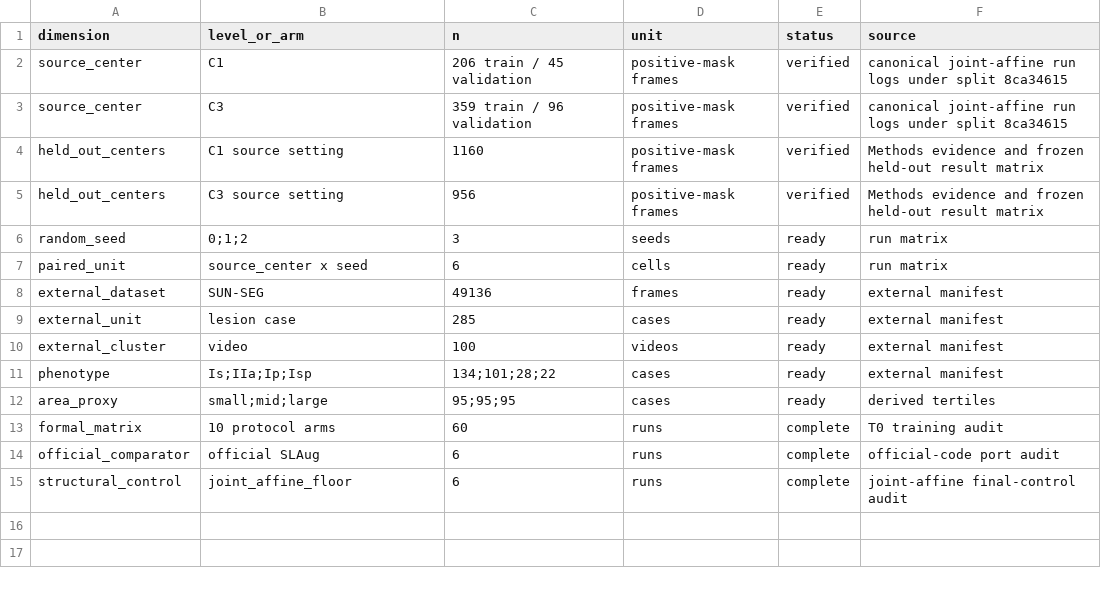
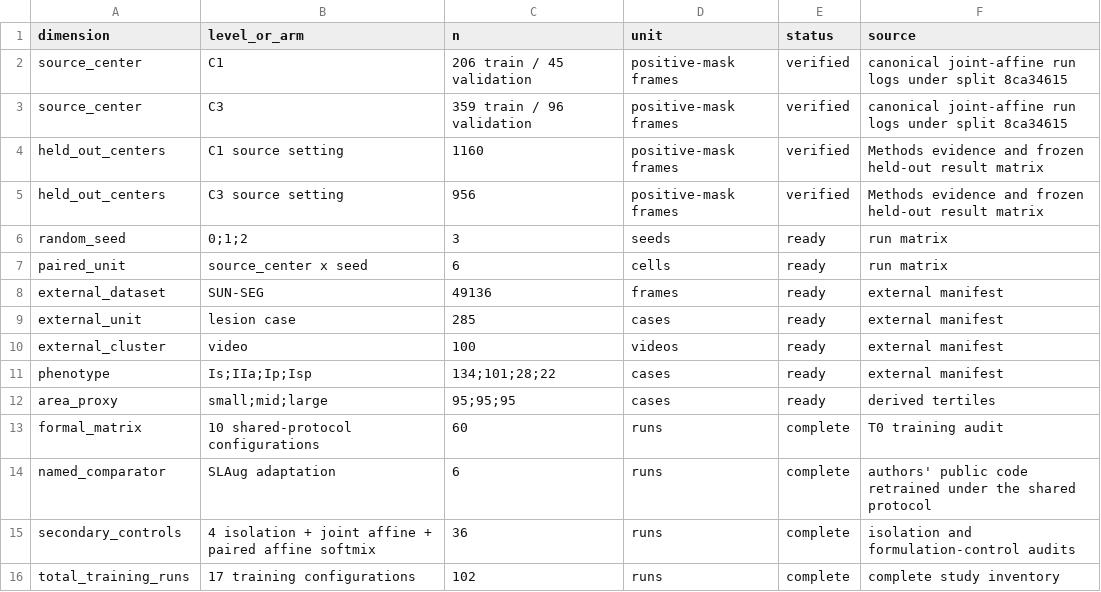
Before and after one commit to Summerxlfw/polyp-augmentation-floor-study, a CSV file: data/derived/T1_protocol_shell.csv, drawn as a sheet.

```diff
--- a/data/derived/T1_protocol_shell.csv
+++ b/data/derived/T1_protocol_shell.csv
@@ -12,4 +12,5 @@ phenotype,Is;IIa;Ip;Isp,134;101;28;22,cases,ready,external manifest
 area_proxy,small;mid;large,95;95;95,cases,ready,derived tertiles
-formal_matrix,10 protocol arms,60,runs,complete,T0 training audit
-official_comparator,official SLAug,6,runs,complete,official-code port audit
-structural_control,joint_affine_floor,6,runs,complete,joint-affine final-control audit
+formal_matrix,10 shared-protocol configurations,60,runs,complete,T0 training audit
+named_comparator,SLAug adaptation,6,runs,complete,authors' public code retrained under the shared protocol
+secondary_controls,4 isolation + joint affine + paired affine softmix,36,runs,complete,isolation and formulation-control audits
+total_training_runs,17 training configurations,102,runs,complete,complete study inventory
```
Also changed, not shown: data/derived/T3_phenotype_effect_shell.csv, data/derived/f4_family_summary.csv, 15 other files.
